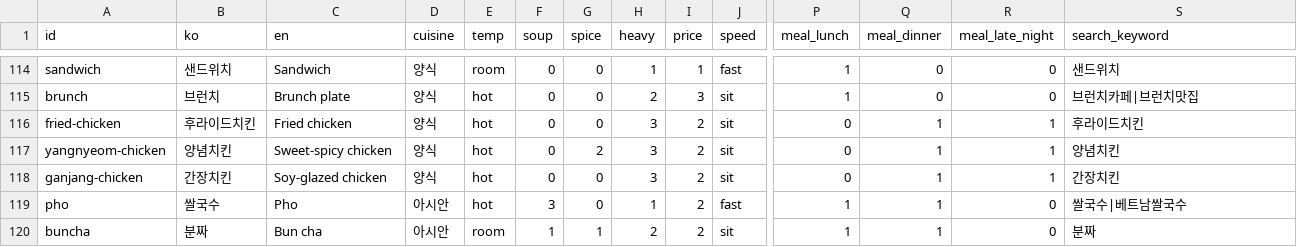
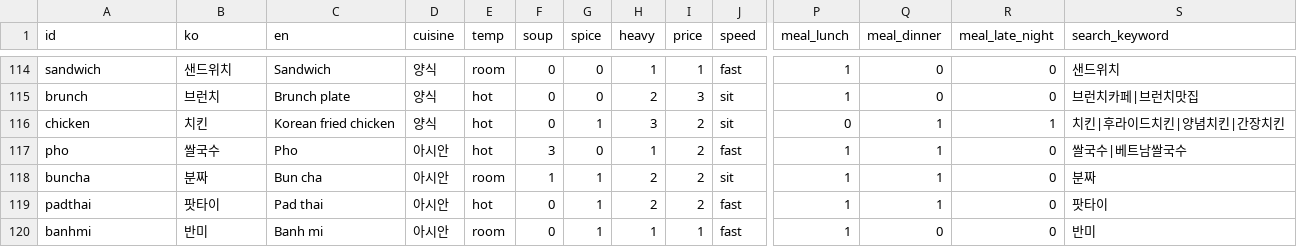
Before and after one commit to andrewcjh27/Momuk, a CSV file: pipeline/momuk-data.csv, drawn as a sheet; only a part is shown, gaps mark what is left out; the shorter side is filled out with more unchanged rows; rows hold the shown columns only; the diff names each change by its address in the sheet, - before the commit and + after, or states it on an @@ line.

```diff
--- a/pipeline/momuk-data.csv
+++ b/pipeline/momuk-data.csv
-A116 (id): fried-chicken
+A116 (id): chicken
-B116 (ko): 후라이드치킨
+B116 (ko): 치킨
-C116 (en): Fried chicken
+C116 (en): Korean fried chicken
-G116 (spice): 0
+G116 (spice): 1
-S116 (search_keyword): 후라이드치킨
+S116 (search_keyword): 치킨|후라이드치킨|양념치킨|간장치킨
-row 117: yangnyeom-chicken | 양념치킨 | Sweet-spicy chicken | 양식 | hot | 0 | 2 | 3 | 2 | sit | 0 | 1 | 1 | 양념치킨
-row 118: ganjang-chicken | 간장치킨 | Soy-glazed chicken | 양식 | hot | 0 | 0 | 3 | 2 | sit | 0 | 1 | 1 | 간장치킨
```
Also changed, not shown: pipeline/keyword_candidates.csv, 5 other files.
